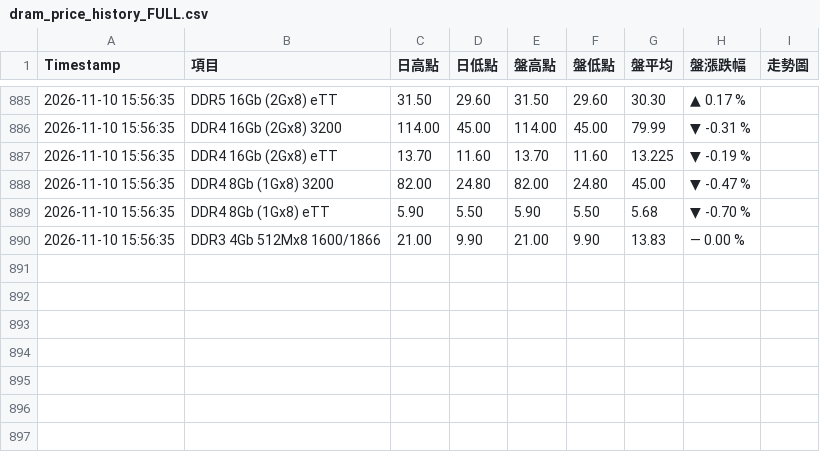
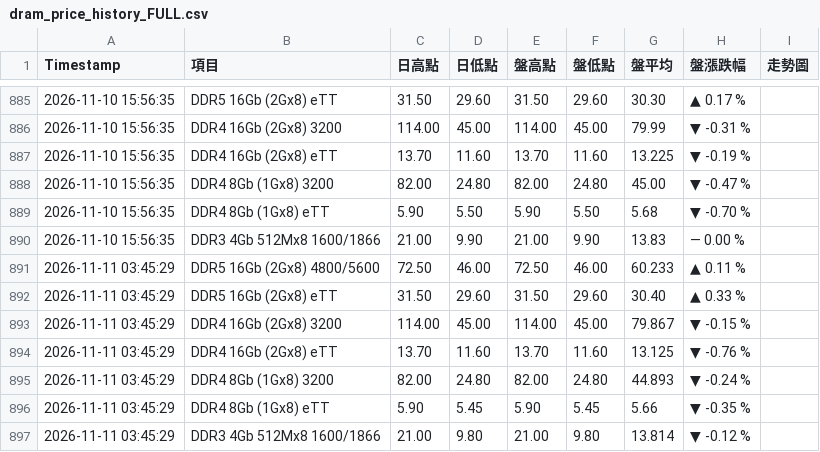
Before and after one commit to geekym0nkey/trendforce_dramprice, a CSV file: dram_price_history_FULL.csv, drawn as a sheet; only a part is shown, gaps mark what is left out.

```diff
--- a/dram_price_history_FULL.csv
+++ b/dram_price_history_FULL.csv
@@ -890 +890,8 @@ Timestamp,項目,日高點,日低點,盤高點,盤低點,盤平均,盤漲跌幅,
 2026-11-10 15:56:35,DDR3 4Gb 512Mx8 1600/1866,21.00,9.90,21.00,9.90,13.83,— 0.00 %,
+2026-11-11 03:45:29,DDR5 16Gb (2Gx8) 4800/5600,72.50,46.00,72.50,46.00,60.233,▲ 0.11 %,
+2026-11-11 03:45:29,DDR5 16Gb (2Gx8) eTT,31.50,29.60,31.50,29.60,30.40,▲ 0.33 %,
+2026-11-11 03:45:29,DDR4 16Gb (2Gx8) 3200,114.00,45.00,114.00,45.00,79.867,▼ -0.15 %,
+2026-11-11 03:45:29,DDR4 16Gb (2Gx8) eTT,13.70,11.60,13.70,11.60,13.125,▼ -0.76 %,
+2026-11-11 03:45:29,DDR4 8Gb (1Gx8) 3200,82.00,24.80,82.00,24.80,44.893,▼ -0.24 %,
+2026-11-11 03:45:29,DDR4 8Gb (1Gx8) eTT,5.90,5.45,5.90,5.45,5.66,▼ -0.35 %,
+2026-11-11 03:45:29,DDR3 4Gb 512Mx8 1600/1866,21.00,9.80,21.00,9.80,13.814,▼ -0.12 %,
```
